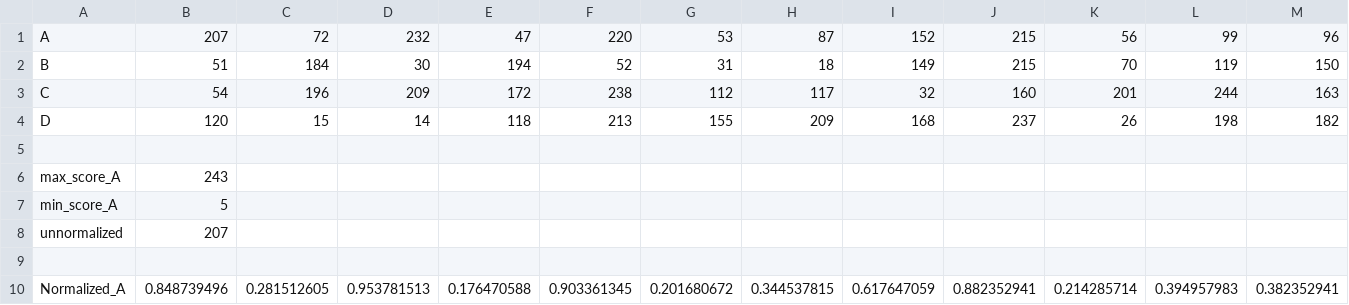
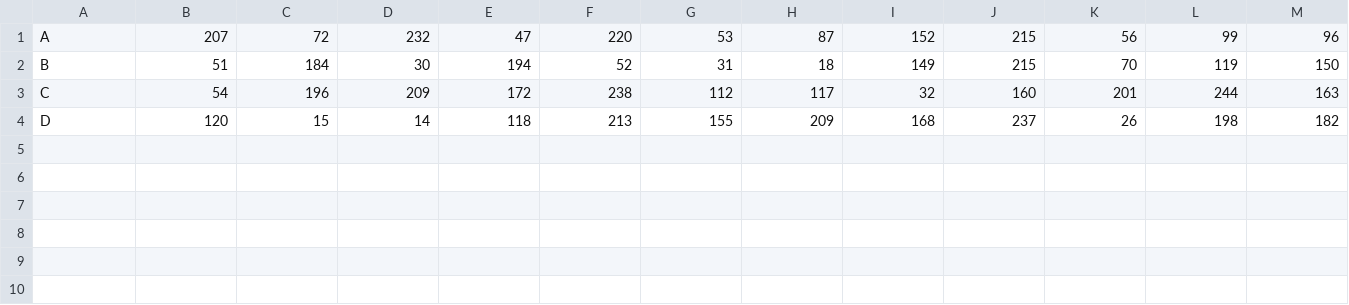
Before and after one commit to libintoms/IRWS_assignment_backup, a CSV file: liveresult.csv, drawn as a sheet; only a part is shown; rows hold the shown columns only; the diff names each change by its address in the sheet, - before the commit and + after, or states it on an @@ line.

```diff
--- a/liveresult.csv
+++ b/liveresult.csv
-row 5: (empty)
-row 6: max_score_A | 243
-row 7: min_score_A | 5
-row 8: unnormalized | 207
-row 9: (empty)
-row 10: Normalized_A | 0.848739496 | 0.281512605 | 0.953781513 | 0.176470588 | 0.903361345 | 0.201680672 | 0.344537815 | 0.617647059 | 0.882352941 | 0.214285714 | 0.394957983 | 0.382352941
```
Also changed, not shown: 9 other files.
